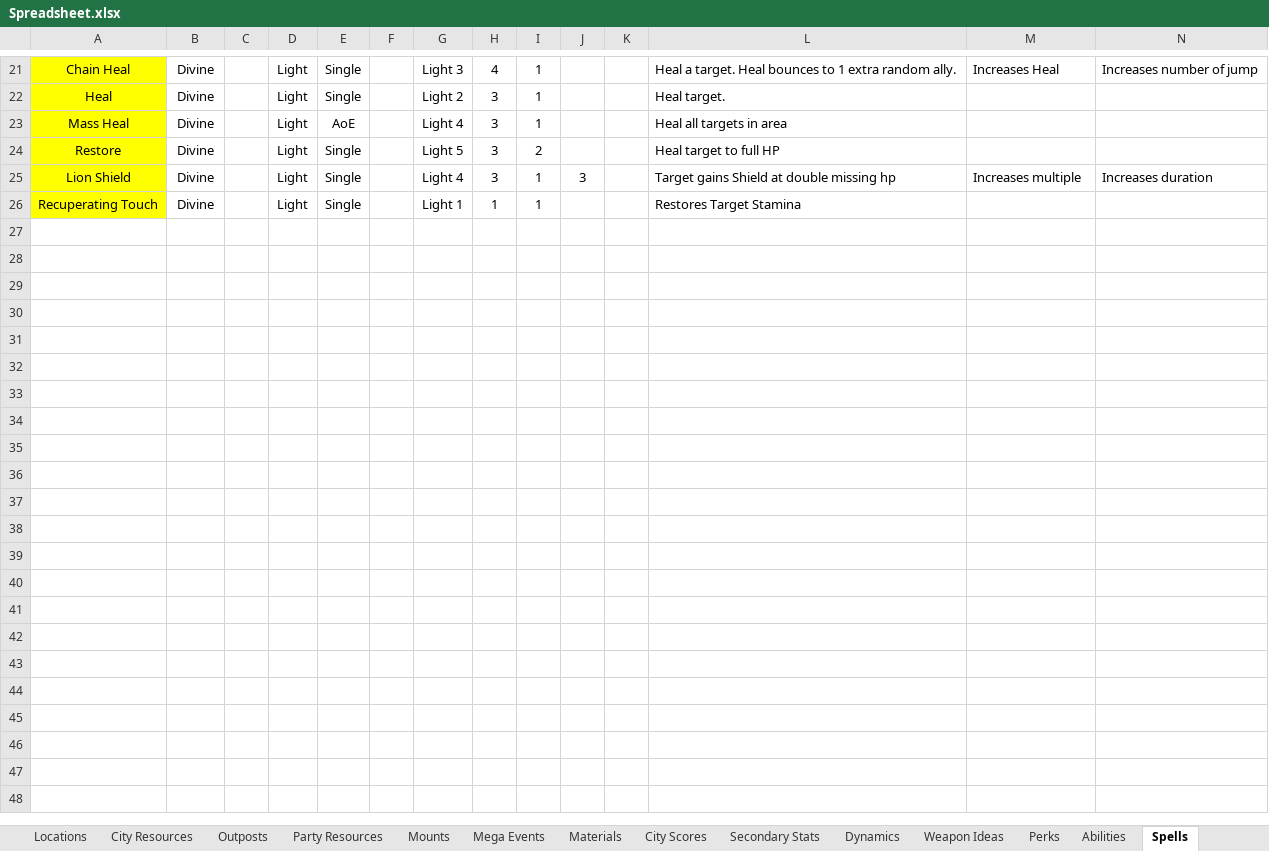
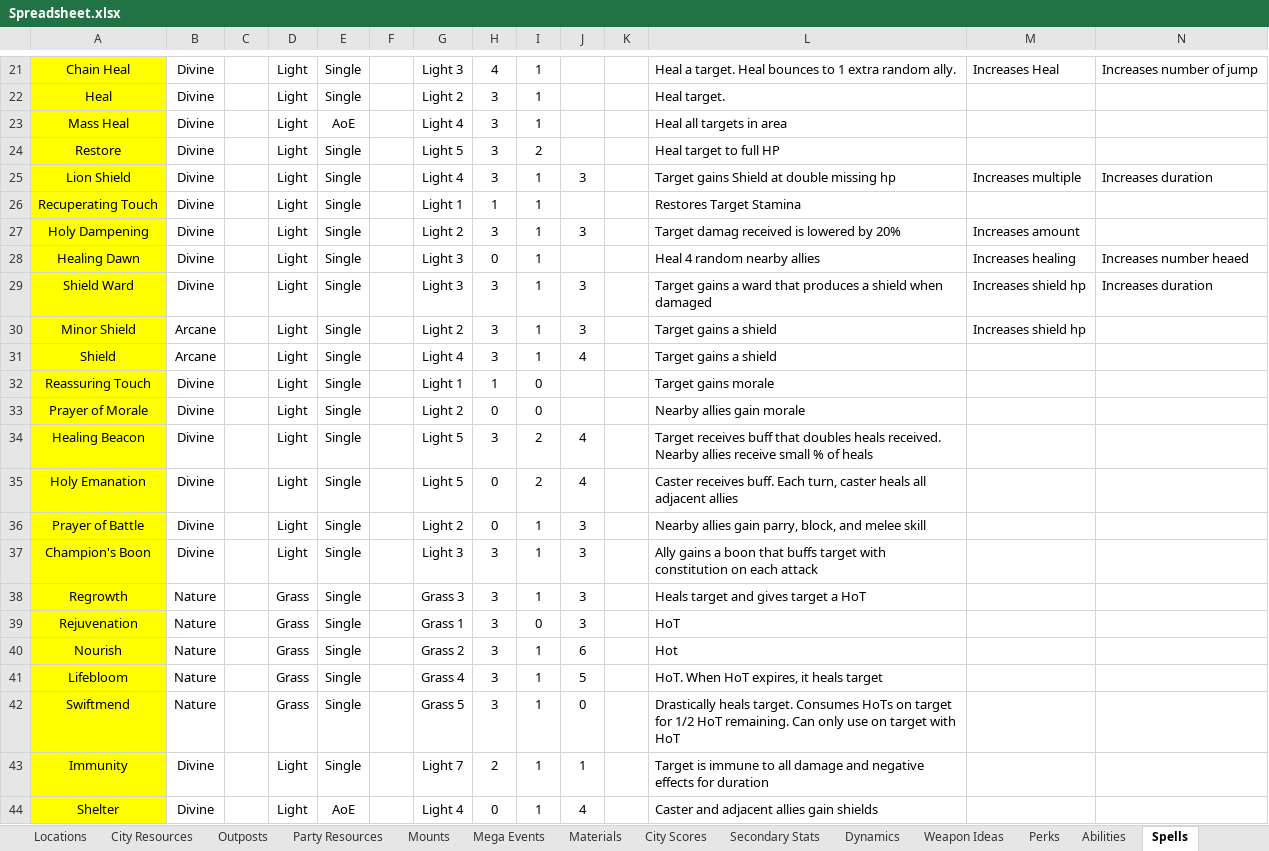
Before and after one commit to lawerencem/Everpixel, an Excel workbook: Spreadsheets/Spreadsheet.xlsx, sheet Spells, drawn as a sheet; only a part is shown, gaps mark what is left out; values as stored, in another font and other column widths than the file's, no borders; rows hold the shown columns only; the diff names each change by its address in the sheet, - before the commit and + after, or states it on an @@ line.

```diff
--- a/Spreadsheets/Spreadsheet.xlsx (sheet Spells)
+++ b/Spreadsheets/Spreadsheet.xlsx (sheet Spells)
+row 27: Holy Dampening | Divine |  | Light | Single |  | Light 2 | 3 | 1 | 3 |  | Target damag received is lowered by 20% | Increases amount
+row 28: Healing Dawn | Divine |  | Light | Single |  | Light 3 | 0 | 1 |  |  | Heal 4 random nearby allies | Increases healing | Increases number heaed
+row 29: Shield Ward | Divine |  | Light | Single |  | Light 3 | 3 | 1 | 3 |  | Target gains a ward that produces a shield when damaged | Increases shield hp | Increases duration
+row 30: Minor Shield | Arcane |  | Light | Single |  | Light 2 | 3 | 1 | 3 |  | Target gains a shield | Increases shield hp
+row 31: Shield | Arcane |  | Light | Single |  | Light 4 | 3 | 1 | 4 |  | Target gains a shield
+row 32: Reassuring Touch | Divine |  | Light | Single |  | Light 1 | 1 | 0 |  |  | Target gains morale
+row 33: Prayer of Morale | Divine |  | Light | Single |  | Light 2 | 0 | 0 |  |  | Nearby allies gain morale
+row 34: Healing Beacon | Divine |  | Light | Single |  | Light 5 | 3 | 2 | 4 |  | Target receives buff that doubles heals received. Nearby allies receive small % of heals
+row 35: Holy Emanation | Divine |  | Light | Single |  | Light 5 | 0 | 2 | 4 |  | Caster receives buff. Each turn, caster heals all adjacent allies
+row 36: Prayer of Battle | Divine |  | Light | Single |  | Light 2 | 0 | 1 | 3 |  | Nearby allies gain parry, block, and melee skill
+row 37: Champion's Boon | Divine |  | Light | Single |  | Light 3 | 3 | 1 | 3 |  | Ally gains a boon that buffs target with constitution on each attack
+row 38: Regrowth | Nature |  | Grass | Single |  | Grass 3 | 3 | 1 | 3 |  | Heals target and gives target a HoT
+row 39: Rejuvenation | Nature |  | Grass | Single |  | Grass 1 | 3 | 0 | 3 |  | HoT
+row 40: Nourish | Nature |  | Grass | Single |  | Grass 2 | 3 | 1 | 6 |  | Hot
+row 41: Lifebloom | Nature |  | Grass | Single |  | Grass 4 | 3 | 1 | 5 |  | HoT. When HoT expires, it heals target
+row 42: Swiftmend | Nature |  | Grass | Single |  | Grass 5 | 3 | 1 | 0 |  | Drastically heals target. Consumes HoTs on target for 1/2 HoT remaining. Can only use on target with HoT
+row 43: Immunity | Divine |  | Light | Single |  | Light 7 | 2 | 1 | 1 |  | Target is immune to all damage and negative effects for duration
+row 44: Shelter | Divine |  | Light | AoE |  | Light 4 | 0 | 1 | 4 |  | Caster and adjacent allies gain shields
```
Also changed, not shown: sheet Cultures, 3 other files.
